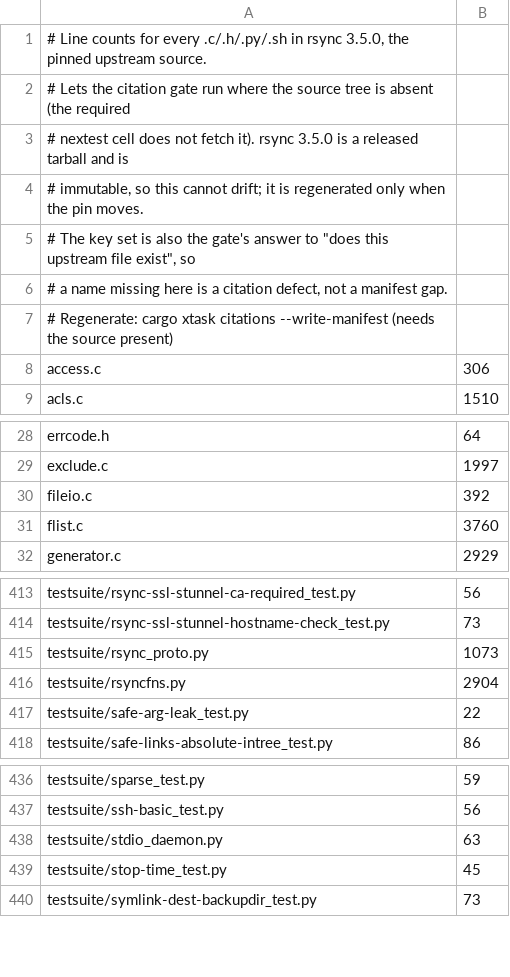
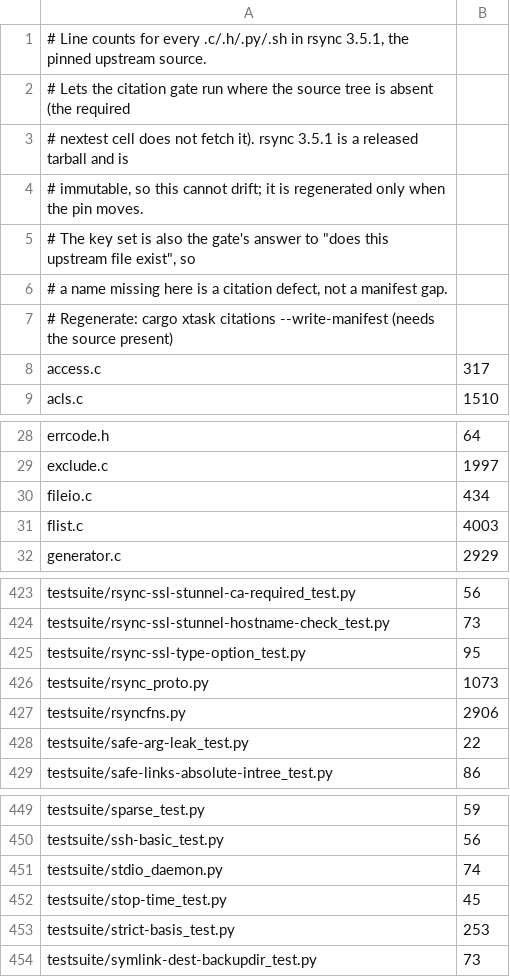
Before and after one commit to oferchen/rsync, a TSV file: tools/ci/upstream-3.5.1-lines.tsv (was tools/ci/upstream-3.5.0-lines.tsv), drawn as a sheet; only a part is shown, gaps mark what is left out; the diff covers the shown part only.

Commit message:
chore(citations): move the citation pin to rsync 3.5.1
Flip the citation gate and the drift audit to the 3.5.1 release: the
line-count manifest is regenerated from a 3.5.1 tree configured and built
the way the 3.5.0 one was (so generated headers such as daemon-parm.h stay
citable), PINNED_VERSION/PINNED_SOURCE_DIR/MANIFEST_PATH move, and the
drift workflow fetches 3.5.1.

Adds tools/ci/citation_retarget.py, the content-based retarget used for
the sweep that follows: each cited construct is re-located by enclosing
function and normalised line text, by occurrence ordinal, cross-checked
against a line diff of the two releases. Ambiguous and vanished citations
are never guessed; hand resolutions live in the drift baseline under
_6_351_flip.

```diff
--- a/tools/ci/upstream-3.5.0-lines.tsv
+++ b/tools/ci/upstream-3.5.1-lines.tsv
@@ -1,4 +1,4 @@
-# Line counts for every .c/.h/.py/.sh in rsync 3.5.0, the pinned upstream source.
+# Line counts for every .c/.h/.py/.sh in rsync 3.5.1, the pinned upstream source.
 # Lets the citation gate run where the source tree is absent (the required
-# nextest cell does not fetch it). rsync 3.5.0 is a released tarball and is
+# nextest cell does not fetch it). rsync 3.5.1 is a released tarball and is
 # immutable, so this cannot drift; it is regenerated only when the pin moves.
@@ -7,3 +7,3 @@
 # Regenerate: cargo xtask citations --write-manifest  (needs the source present)
-access.c	306
+access.c	317
 acls.c	1510
@@ -29,4 +29,4 @@ errcode.h	64
 exclude.c	1997
-fileio.c	392
-flist.c	3760
+fileio.c	434
+flist.c	4003
 generator.c	2929
@@ -414,4 +424,5 @@ testsuite/rsync-ssl-stunnel-ca-required_test.py	56
 testsuite/rsync-ssl-stunnel-hostname-check_test.py	73
+testsuite/rsync-ssl-type-option_test.py	95
 testsuite/rsync_proto.py	1073
-testsuite/rsyncfns.py	2904
+testsuite/rsyncfns.py	2906
 testsuite/safe-arg-leak_test.py	22
@@ -437,4 +450,5 @@ testsuite/sparse_test.py	59
 testsuite/ssh-basic_test.py	56
-testsuite/stdio_daemon.py	63
+testsuite/stdio_daemon.py	74
 testsuite/stop-time_test.py	45
+testsuite/strict-basis_test.py	253
 testsuite/symlink-dest-backupdir_test.py	73
```
Also changed, not shown: 15 added rows, 2 removed rows and 26 edited cells elsewhere in this file, 7 other files.
